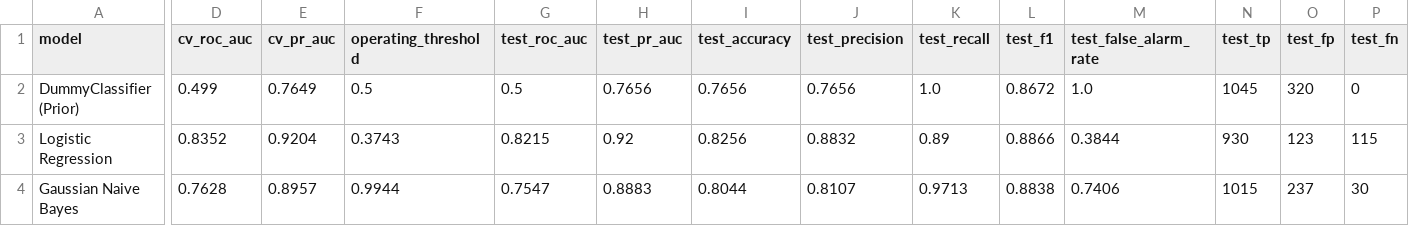
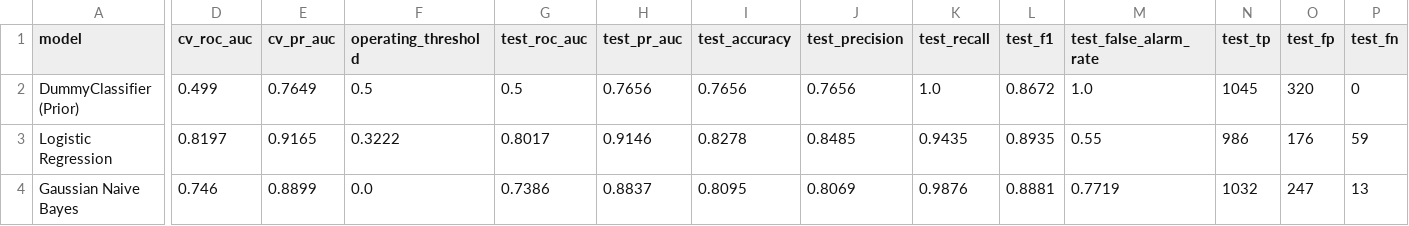
Before and after one commit to ujjww4ll/HIMA, a CSV file: outputs/tables/flood_model_comparison.csv, drawn as a sheet; only a part is shown, gaps mark what is left out; the diff covers the shown part only; the diff names each change by its address in the sheet, - before the commit and + after, or states it on an @@ line.

```diff
--- a/outputs/tables/flood_model_comparison.csv
+++ b/outputs/tables/flood_model_comparison.csv
-D3 (cv_roc_auc): 0.8352
+D3 (cv_roc_auc): 0.8197
-E3 (cv_pr_auc): 0.9204
+E3 (cv_pr_auc): 0.9165
-F3 (operating_threshold): 0.3743
+F3 (operating_threshold): 0.3222
-G3 (test_roc_auc): 0.8215
+G3 (test_roc_auc): 0.8017
-H3 (test_pr_auc): 0.92
+H3 (test_pr_auc): 0.9146
-I3 (test_accuracy): 0.8256
+I3 (test_accuracy): 0.8278
-J3 (test_precision): 0.8832
+J3 (test_precision): 0.8485
-K3 (test_recall): 0.89
+K3 (test_recall): 0.9435
-L3 (test_f1): 0.8866
+L3 (test_f1): 0.8935
-M3 (test_false_alarm_rate): 0.3844
+M3 (test_false_alarm_rate): 0.55
-N3 (test_tp): 930
+N3 (test_tp): 986
-O3 (test_fp): 123
+O3 (test_fp): 176
-P3 (test_fn): 115
+P3 (test_fn): 59
-D4 (cv_roc_auc): 0.7628
+D4 (cv_roc_auc): 0.746
-E4 (cv_pr_auc): 0.8957
+E4 (cv_pr_auc): 0.8899
-F4 (operating_threshold): 0.9944
+F4 (operating_threshold): 0.0
-G4 (test_roc_auc): 0.7547
+G4 (test_roc_auc): 0.7386
-H4 (test_pr_auc): 0.8883
+H4 (test_pr_auc): 0.8837
-I4 (test_accuracy): 0.8044
+I4 (test_accuracy): 0.8095
-J4 (test_precision): 0.8107
+J4 (test_precision): 0.8069
-K4 (test_recall): 0.9713
+K4 (test_recall): 0.9876
-L4 (test_f1): 0.8838
+L4 (test_f1): 0.8881
-M4 (test_false_alarm_rate): 0.7406
+M4 (test_false_alarm_rate): 0.7719
-N4 (test_tp): 1015
+N4 (test_tp): 1032
-O4 (test_fp): 237
+O4 (test_fp): 247
-P4 (test_fn): 30
+P4 (test_fn): 13
```
Also changed, not shown: 42 edited cells elsewhere in this file, outputs/tables/flood_feature_importance.csv, 10 other files.
